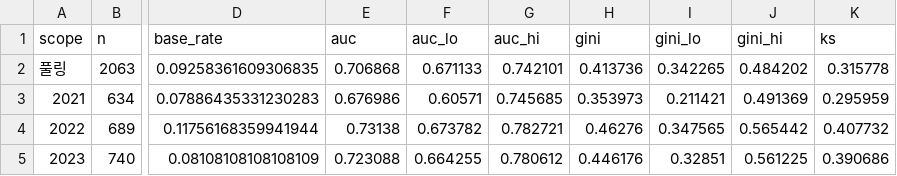
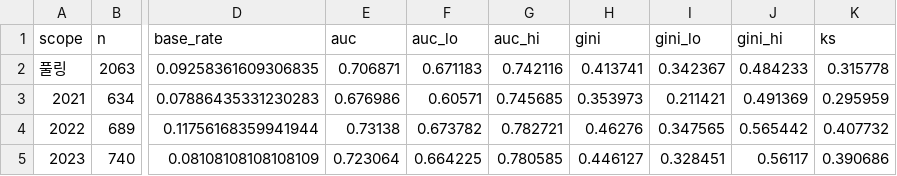
Before and after one commit to SEUNGMINSHIN7277/franSCORE, a CSV file: outputs/validation/discrimination.csv, drawn as a sheet; only a part is shown, gaps mark what is left out; the diff names each change by its address in the sheet, - before the commit and + after, or states it on an @@ line.

```diff
--- a/outputs/validation/discrimination.csv
+++ b/outputs/validation/discrimination.csv
-E2 (auc): 0.706868
+E2 (auc): 0.706871
-F2 (auc_lo): 0.671133
+F2 (auc_lo): 0.671183
-G2 (auc_hi): 0.742101
+G2 (auc_hi): 0.742116
-H2 (gini): 0.413736
+H2 (gini): 0.413741
-I2 (gini_lo): 0.342265
+I2 (gini_lo): 0.342367
-J2 (gini_hi): 0.484202
+J2 (gini_hi): 0.484233
-E5 (auc): 0.723088
+E5 (auc): 0.723064
-F5 (auc_lo): 0.664255
+F5 (auc_lo): 0.664225
-G5 (auc_hi): 0.780612
+G5 (auc_hi): 0.780585
-H5 (gini): 0.446176
+H5 (gini): 0.446127
-I5 (gini_lo): 0.32851
+I5 (gini_lo): 0.328451
-J5 (gini_hi): 0.561225
+J5 (gini_hi): 0.56117
```
Also changed, not shown: outputs/brand_diagnosis_summary.csv, outputs/brand_ul_contribution.csv, 14 other files.
